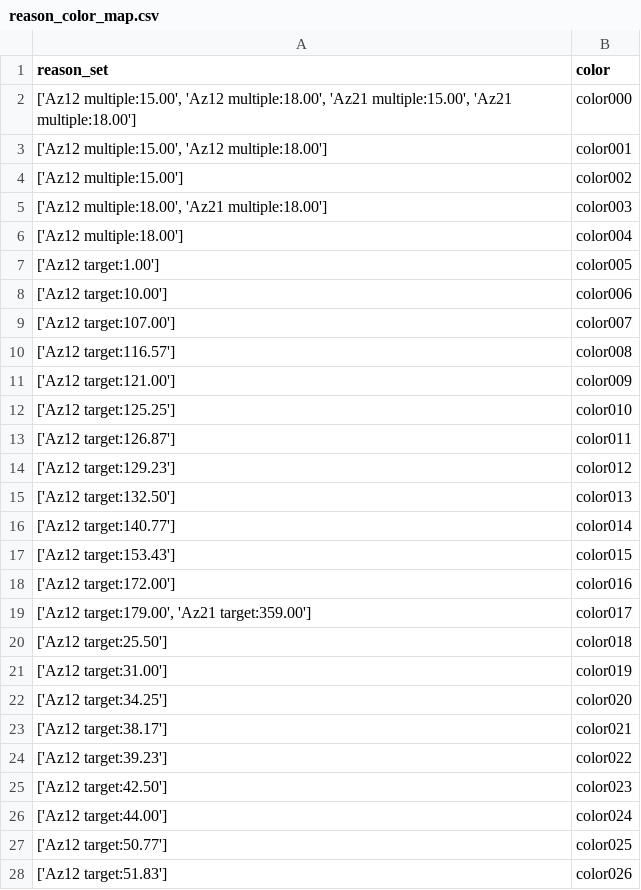
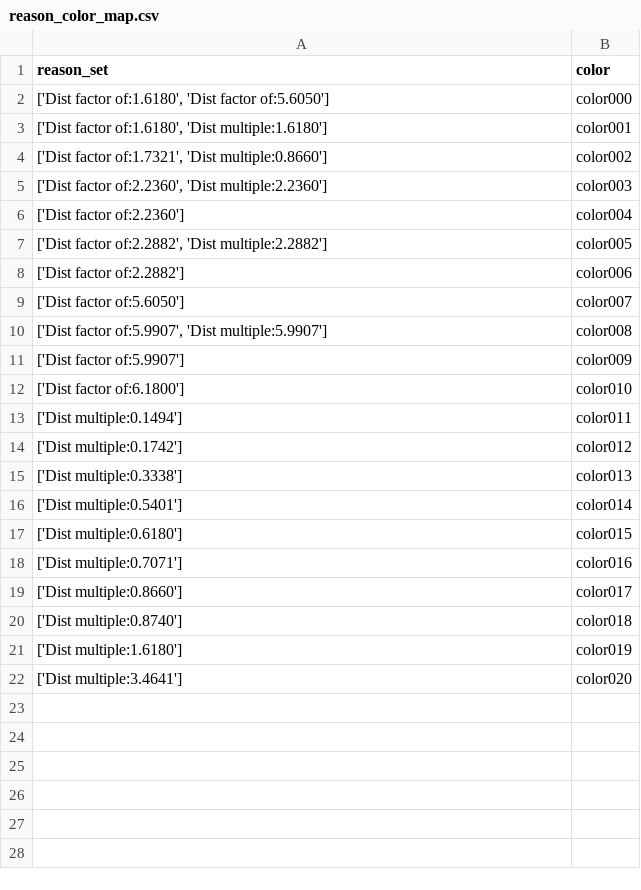
Before and after one commit to davidabelin/geodesy, a CSV file: reason_color_map.csv, drawn as a sheet; only a part is shown; the diff covers the shown part only.

```diff
--- a/reason_color_map.csv
+++ b/reason_color_map.csv
@@ -1,28 +1,22 @@
 reason_set,color
-"['Az12 multiple:15.00', 'Az12 multiple:18.00', 'Az21 multiple:15.00', 'Az21 multiple:18.00']",color000
-"['Az12 multiple:15.00', 'Az12 multiple:18.00']",color001
-['Az12 multiple:15.00'],color002
-"['Az12 multiple:18.00', 'Az21 multiple:18.00']",color003
-['Az12 multiple:18.00'],color004
-['Az12 target:1.00'],color005
-['Az12 target:10.00'],color006
-['Az12 target:107.00'],color007
-['Az12 target:116.57'],color008
-['Az12 target:121.00'],color009
-['Az12 target:125.25'],color010
-['Az12 target:126.87'],color011
-['Az12 target:129.23'],color012
-['Az12 target:132.50'],color013
-['Az12 target:140.77'],color014
-['Az12 target:153.43'],color015
-['Az12 target:172.00'],color016
-"['Az12 target:179.00', 'Az21 target:359.00']",color017
-['Az12 target:25.50'],color018
-['Az12 target:31.00'],color019
-['Az12 target:34.25'],color020
-['Az12 target:38.17'],color021
-['Az12 target:39.23'],color022
-['Az12 target:42.50'],color023
-['Az12 target:44.00'],color024
-['Az12 target:50.77'],color025
-['Az12 target:51.83'],color026
+"['Dist factor of:1.6180', 'Dist factor of:5.6050']",color000
+"['Dist factor of:1.6180', 'Dist multiple:1.6180']",color001
+"['Dist factor of:1.7321', 'Dist multiple:0.8660']",color002
+"['Dist factor of:2.2360', 'Dist multiple:2.2360']",color003
+['Dist factor of:2.2360'],color004
+"['Dist factor of:2.2882', 'Dist multiple:2.2882']",color005
+['Dist factor of:2.2882'],color006
+['Dist factor of:5.6050'],color007
+"['Dist factor of:5.9907', 'Dist multiple:5.9907']",color008
+['Dist factor of:5.9907'],color009
+['Dist factor of:6.1800'],color010
+['Dist multiple:0.1494'],color011
+['Dist multiple:0.1742'],color012
+['Dist multiple:0.3338'],color013
+['Dist multiple:0.5401'],color014
+['Dist multiple:0.6180'],color015
+['Dist multiple:0.7071'],color016
+['Dist multiple:0.8660'],color017
+['Dist multiple:0.8740'],color018
+['Dist multiple:1.6180'],color019
+['Dist multiple:3.4641'],color020
```
Also changed, not shown: 34 removed rows elsewhere in this file, 3 other files.
